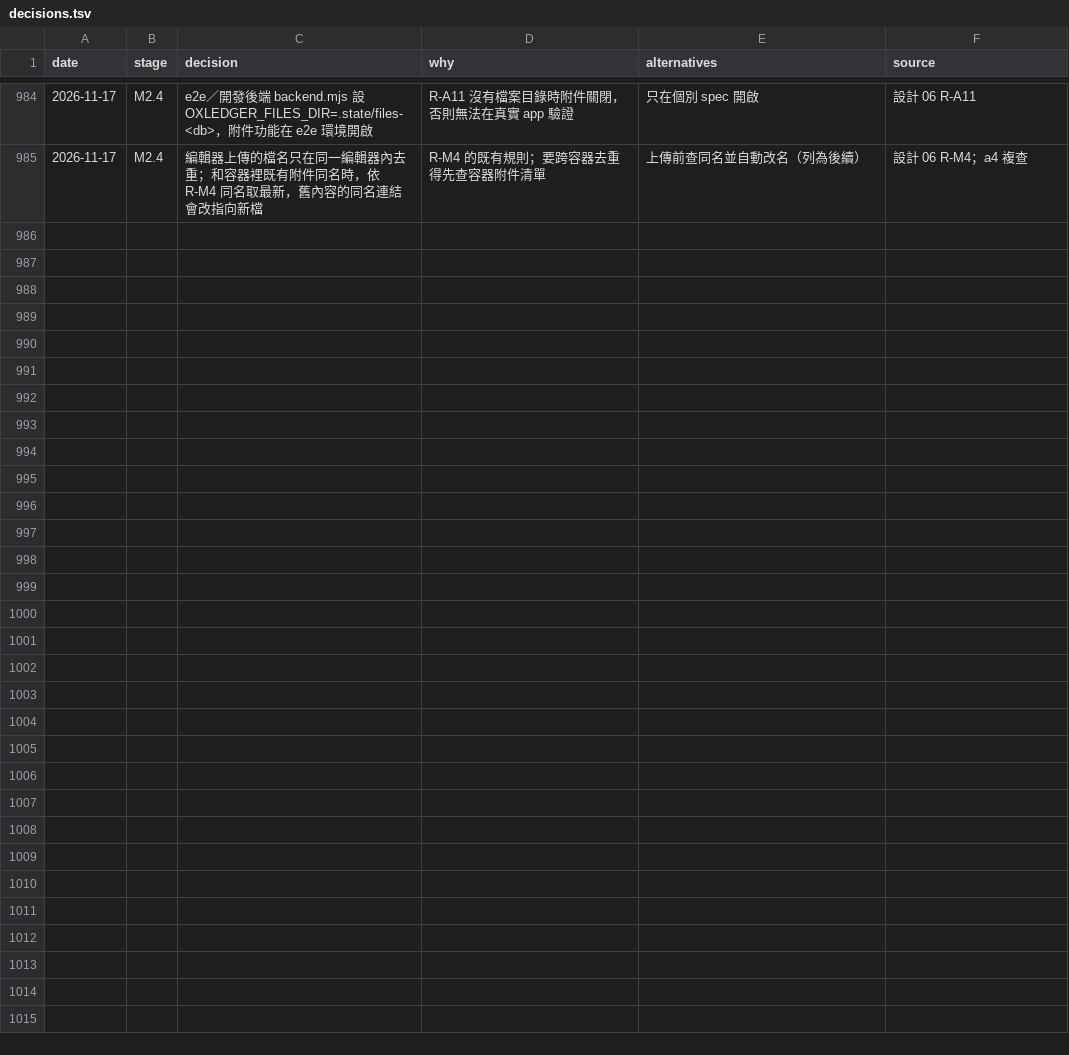
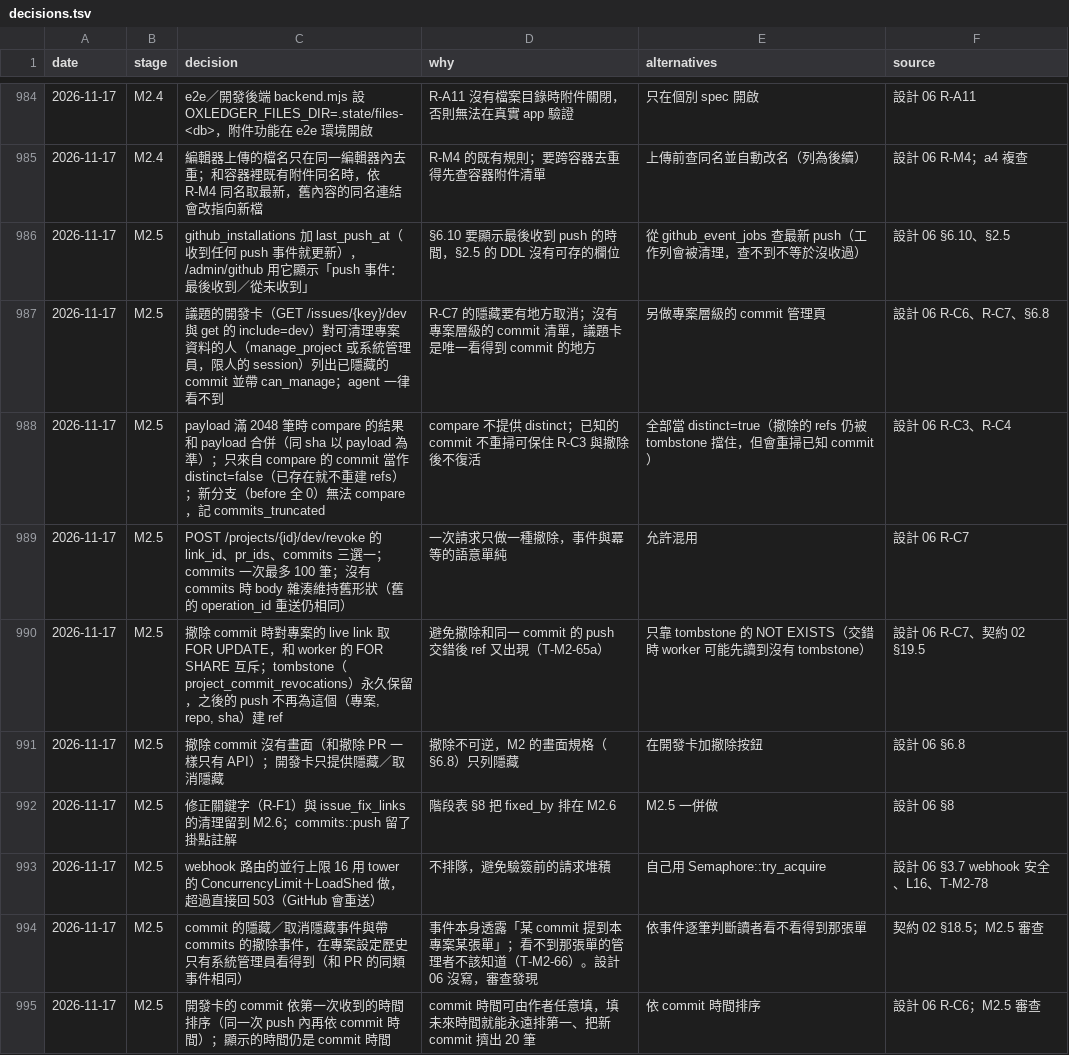
Before and after one commit to yw-chen/oxledger, a TSV file: docs/impl/decisions.tsv, drawn as a sheet; only a part is shown, gaps mark what is left out.

```diff
--- a/docs/impl/decisions.tsv
+++ b/docs/impl/decisions.tsv
@@ -985 +985,11 @@ date	stage	decision	why	alternatives	source
 2026-11-17	M2.4	編輯器上傳的檔名只在同一編輯器內去重；和容器裡既有附件同名時，依 R-M4 同名取最新，舊內容的同名連結會改指向新檔	R-M4 的既有規則；要跨容器去重得先查容器附件清單	上傳前查同名並自動改名（列為後續）	設計 06 R-M4；a4 複查
+2026-11-17	M2.5	github_installations 加 last_push_at（收到任何 push 事件就更新），/admin/github 用它顯示「push 事件：最後收到／從未收到」	§6.10 要顯示最後收到 push 的時間，§2.5 的 DDL 沒有可存的欄位	從 github_event_jobs 查最新 push（工作列會被清理，查不到不等於沒收過）	設計 06 §6.10、§2.5
+2026-11-17	M2.5	議題的開發卡（GET /issues/{key}/dev 與 get 的 include=dev）對可清理專案資料的人（manage_project 或系統管理員，限人的 session）列出已隱藏的 commit 並帶 can_manage；agent 一律看不到	R-C7 的隱藏要有地方取消；沒有專案層級的 commit 清單，議題卡是唯一看得到 commit 的地方	另做專案層級的 commit 管理頁	設計 06 R-C6、R-C7、§6.8
+2026-11-17	M2.5	payload 滿 2048 筆時 compare 的結果和 payload 合併（同 sha 以 payload 為準）；只來自 compare 的 commit 當作 distinct=false（已存在就不重建 refs）；新分支（before 全 0）無法 compare，記 commits_truncated	compare 不提供 distinct；已知的 commit 不重掃可保住 R-C3 與撤除後不復活	全部當 distinct=true（撤除的 refs 仍被 tombstone 擋住，但會重掃已知 commit）	設計 06 R-C3、R-C4
+2026-11-17	M2.5	POST /projects/{id}/dev/revoke 的 link_id、pr_ids、commits 三選一；commits 一次最多 100 筆；沒有 commits 時 body 雜湊維持舊形狀（舊的 operation_id 重送仍相同）	一次請求只做一種撤除，事件與冪等的語意單純	允許混用	設計 06 R-C7
+2026-11-17	M2.5	撤除 commit 時對專案的 live link 取 FOR UPDATE，和 worker 的 FOR SHARE 互斥；tombstone（project_commit_revocations）永久保留，之後的 push 不再為這個（專案, repo, sha）建 ref	避免撤除和同一 commit 的 push 交錯後 ref 又出現（T-M2-65a）	只靠 tombstone 的 NOT EXISTS（交錯時 worker 可能先讀到沒有 tombstone）	設計 06 R-C7、契約 02 §19.5
+2026-11-17	M2.5	撤除 commit 沒有畫面（和撤除 PR 一樣只有 API）；開發卡只提供隱藏／取消隱藏	撤除不可逆，M2 的畫面規格（§6.8）只列隱藏	在開發卡加撤除按鈕	設計 06 §6.8
+2026-11-17	M2.5	修正關鍵字（R-F1）與 issue_fix_links 的清理留到 M2.6；commits::push 留了掛點註解	階段表 §8 把 fixed_by 排在 M2.6	M2.5 一併做	設計 06 §8
+2026-11-17	M2.5	webhook 路由的並行上限 16 用 tower 的 ConcurrencyLimit＋LoadShed 做，超過直接回 503（GitHub 會重送）	不排隊，避免驗簽前的請求堆積	自己用 Semaphore::try_acquire	設計 06 §3.7 webhook 安全、L16、T-M2-78
+2026-11-17	M2.5	commit 的隱藏／取消隱藏事件與帶 commits 的撤除事件，在專案設定歷史只有系統管理員看得到（和 PR 的同類事件相同）	事件本身透露「某 commit 提到本專案某張單」；看不到那張單的管理者不該知道（T-M2-66）。設計 06 沒寫，審查發現	依事件逐筆判斷讀者看不看得到那張單	契約 02 §18.5；M2.5 審查
+2026-11-17	M2.5	開發卡的 commit 依第一次收到的時間排序（同一次 push 內再依 commit 時間）；顯示的時間仍是 commit 時間	commit 時間可由作者任意填，填未來時間就能永遠排第一、把新 commit 擠出 20 筆	依 commit 時間排序	設計 06 R-C6；M2.5 審查
```
Also changed, not shown: 30 other files.
